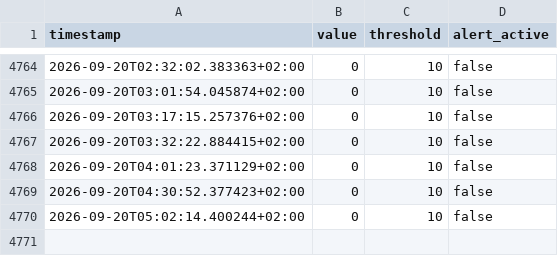
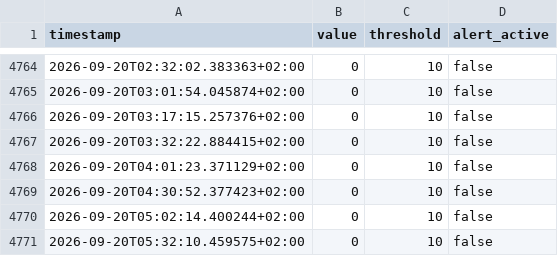
Before and after one commit to salamonimre/mbh-monitor, a CSV file: history.csv, drawn as a sheet; only a part is shown, gaps mark what is left out.

```diff
--- a/history.csv
+++ b/history.csv
@@ -4770 +4770,2 @@ timestamp,value,threshold,alert_active
 2026-09-20T05:02:14.400244+02:00,0,10,false
+2026-09-20T05:32:10.459575+02:00,0,10,false
```
Also changed, not shown: 1 other file.
